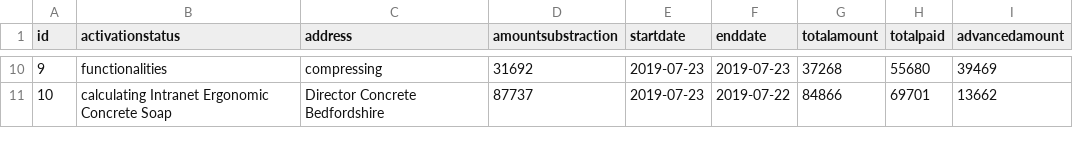
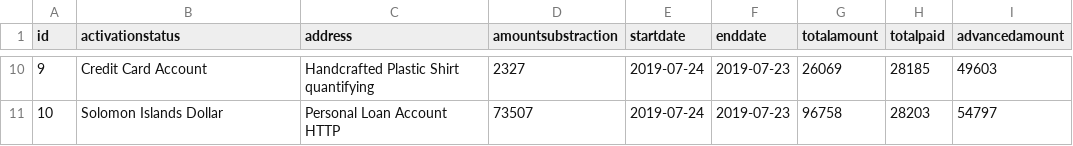
Before and after one commit to Nisson/vegaC, a CSV file: src/main/resources/config/liquibase/data/transaction.csv, drawn as a sheet; only a part is shown, gaps mark what is left out; the diff covers the shown part only.

```diff
--- a/src/main/resources/config/liquibase/data/transaction.csv
+++ b/src/main/resources/config/liquibase/data/transaction.csv
@@ -10,2 +10,2 @@ id;activationstatus;address;amountsubstraction;startdate;enddate;totalamount;tot
-9;functionalities;compressing;31692;2019-07-23;2019-07-23;37268;55680;39469
-10;calculating Intranet Ergonomic Concrete Soap;Director Concrete Bedfordshire;87737;2019-07-23;2019-07-22;84866;69701;13662
+9;Credit Card Account;Handcrafted Plastic Shirt quantifying;2327;2019-07-24;2019-07-23;26069;28185;49603
+10;Solomon Islands Dollar;Personal Loan Account HTTP;73507;2019-07-24;2019-07-23;96758;28203;54797
```
Also changed, not shown: 61 edited cells elsewhere in this file, src/main/resources/config/liquibase/data/amicale.csv, src/main/resources/config/liquibase/data/convention.csv, 18 other files.
